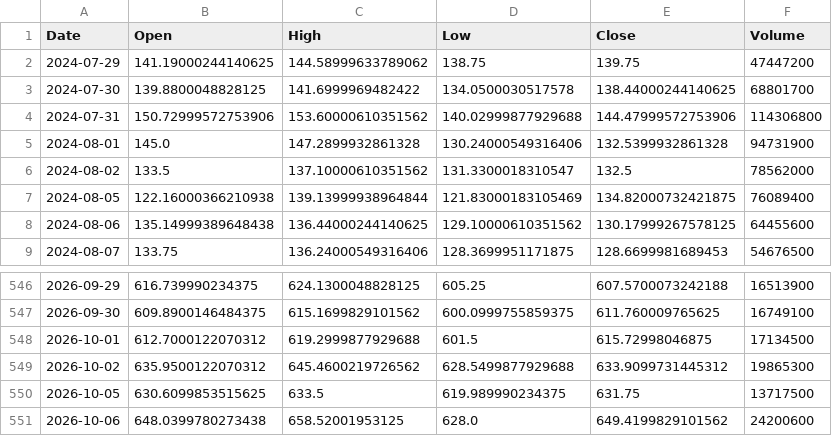
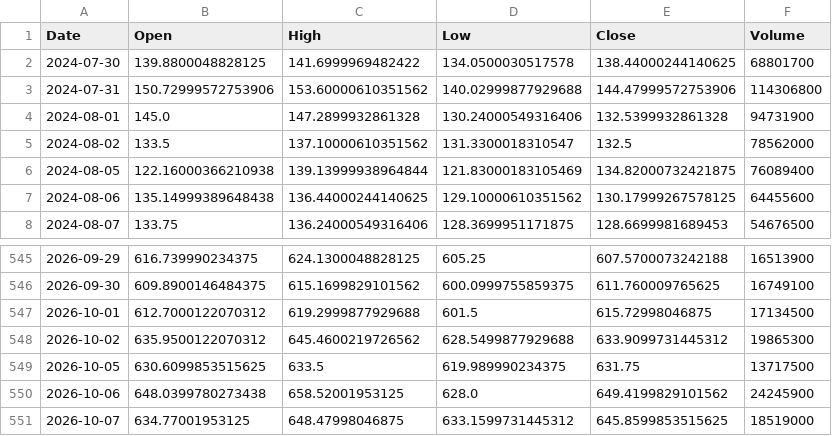
Before and after one commit to ShikanNagata/signal, a CSV file: data/AMD.csv, drawn as a sheet; only a part is shown, gaps mark what is left out.

```diff
--- a/data/AMD.csv
+++ b/data/AMD.csv
@@ -1,3 +1,2 @@
 Date,Open,High,Low,Close,Volume
-2024-07-29,141.19000244140625,144.58999633789062,138.75,139.75,47447200
 2024-07-30,139.8800048828125,141.6999969482422,134.0500030517578,138.44000244140625,68801700
@@ -550,2 +549,3 @@ Date,Open,High,Low,Close,Volume
 2026-10-05,630.6099853515625,633.5,619.989990234375,631.75,13717500
-2026-10-06,648.0399780273438,658.52001953125,628.0,649.4199829101562,24200600
+2026-10-06,648.0399780273438,658.52001953125,628.0,649.4199829101562,24245900
+2026-10-07,634.77001953125,648.47998046875,633.1599731445312,645.8599853515625,18519000
```
Also changed, not shown: data/CRCL.csv, data/MRVL.csv, 9 other files.
